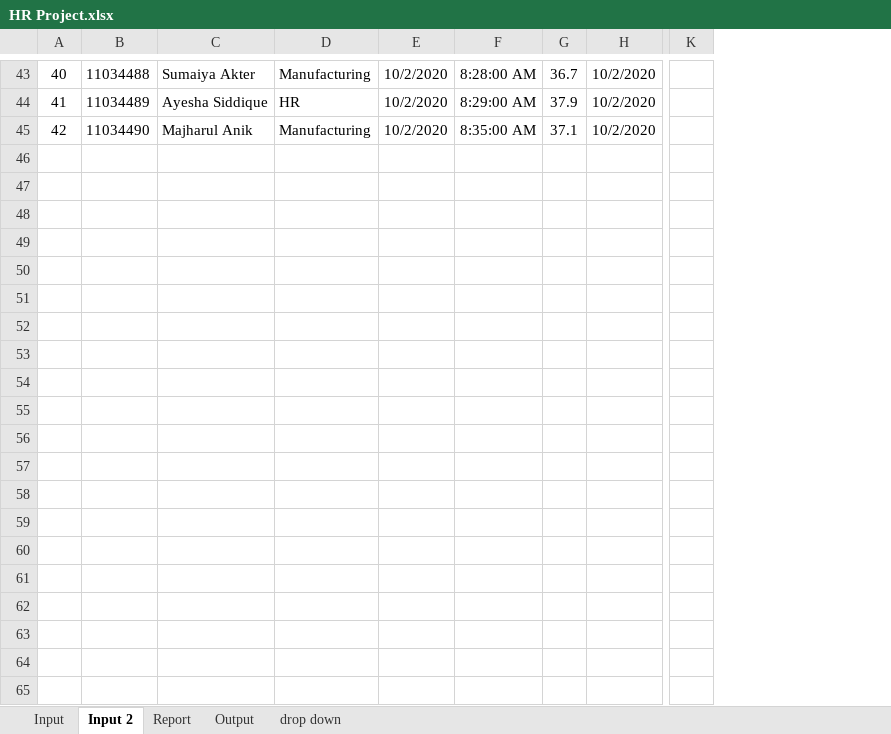
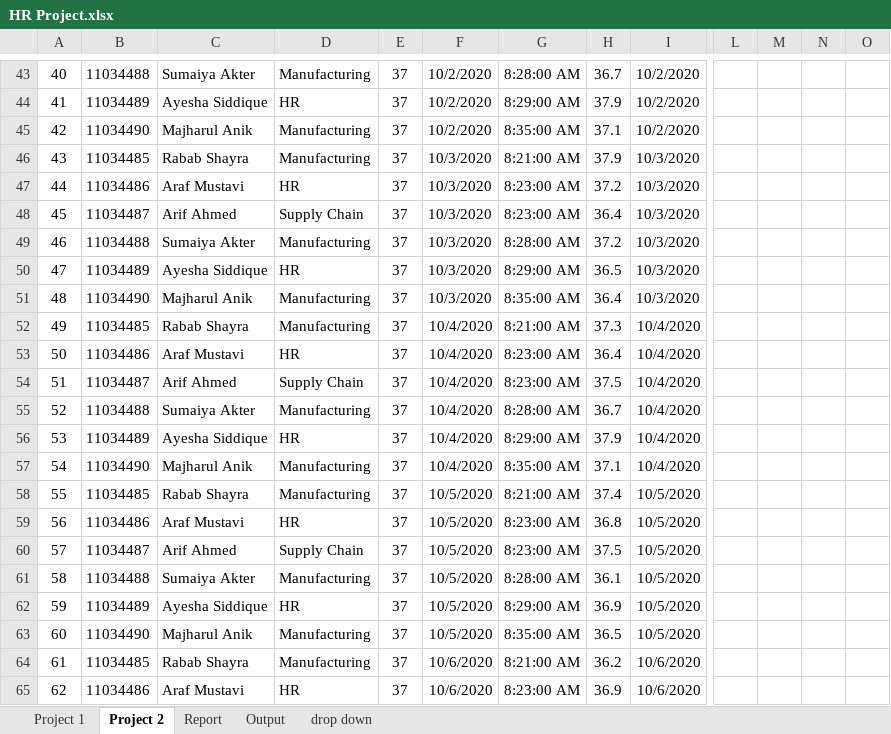
Before and after one commit to arafMustavi/BlueNes, an Excel workbook: Excel Files/HR Project.xlsx, sheet Project 2, drawn as a sheet; only a part is shown, gaps mark what is left out; values as stored, in another font and other column widths than the file's, no borders; charts and pictures not drawn; removed rows and columns are numbered as before the commit, all else as after; rows hold the shown columns only; the diff covers the shown part only; the diff names each change by its address in the sheet, - before the commit and + after, or states it on an @@ line.

Commit message:
:100: 100 Data Points Added | Average Temp Line on Project 2 Done

```diff
--- a/Excel Files/HR Project.xlsx (sheet Project 2)
+++ b/Excel Files/HR Project.xlsx (sheet Project 2)
-sheet tab: Input
+sheet tab: Project 1
-sheet tab: Input 2
+sheet tab: Project 2
+column E, rows 43-45: all 37
-column K, empty
+column L, empty
+column M, empty
+column N, empty
+column O, empty
+row 46: 43 | 11034485 | Rabab Shayra | Manufacturing | 37 | 10/3/2020 | 8:21:00 AM | 37.9 | 10/3/2020
+row 47: 44 | 11034486 | Araf Mustavi | HR | 37 | 10/3/2020 | 8:23:00 AM | 37.2 | 10/3/2020
+row 48: 45 | 11034487 | Arif Ahmed | Supply Chain | 37 | 10/3/2020 | 8:23:00 AM | 36.4 | 10/3/2020
+row 49: 46 | 11034488 | Sumaiya Akter | Manufacturing | 37 | 10/3/2020 | 8:28:00 AM | 37.2 | 10/3/2020
+row 50: 47 | 11034489 | Ayesha Siddique | HR | 37 | 10/3/2020 | 8:29:00 AM | 36.5 | 10/3/2020
+row 51: 48 | 11034490 | Majharul Anik | Manufacturing | 37 | 10/3/2020 | 8:35:00 AM | 36.4 | 10/3/2020
+row 52: 49 | 11034485 | Rabab Shayra | Manufacturing | 37 | 10/4/2020 | 8:21:00 AM | 37.3 | 10/4/2020
+row 53: 50 | 11034486 | Araf Mustavi | HR | 37 | 10/4/2020 | 8:23:00 AM | 36.4 | 10/4/2020
+row 54: 51 | 11034487 | Arif Ahmed | Supply Chain | 37 | 10/4/2020 | 8:23:00 AM | 37.5 | 10/4/2020
+row 55: 52 | 11034488 | Sumaiya Akter | Manufacturing | 37 | 10/4/2020 | 8:28:00 AM | 36.7 | 10/4/2020
+row 56: 53 | 11034489 | Ayesha Siddique | HR | 37 | 10/4/2020 | 8:29:00 AM | 37.9 | 10/4/2020
+row 57: 54 | 11034490 | Majharul Anik | Manufacturing | 37 | 10/4/2020 | 8:35:00 AM | 37.1 | 10/4/2020
+row 58: 55 | 11034485 | Rabab Shayra | Manufacturing | 37 | 10/5/2020 | 8:21:00 AM | 37.4 | 10/5/2020
+row 59: 56 | 11034486 | Araf Mustavi | HR | 37 | 10/5/2020 | 8:23:00 AM | 36.8 | 10/5/2020
+row 60: 57 | 11034487 | Arif Ahmed | Supply Chain | 37 | 10/5/2020 | 8:23:00 AM | 37.5 | 10/5/2020
+row 61: 58 | 11034488 | Sumaiya Akter | Manufacturing | 37 | 10/5/2020 | 8:28:00 AM | 36.1 | 10/5/2020
+row 62: 59 | 11034489 | Ayesha Siddique | HR | 37 | 10/5/2020 | 8:29:00 AM | 36.9 | 10/5/2020
+row 63: 60 | 11034490 | Majharul Anik | Manufacturing | 37 | 10/5/2020 | 8:35:00 AM | 36.5 | 10/5/2020
+row 64: 61 | 11034485 | Rabab Shayra | Manufacturing | 37 | 10/6/2020 | 8:21:00 AM | 36.2 | 10/6/2020
+row 65: 62 | 11034486 | Araf Mustavi | HR | 37 | 10/6/2020 | 8:23:00 AM | 36.9 | 10/6/2020
```
Also changed, not shown: 34 added rows and cell formats elsewhere in this sheet, sheet Project 1, hidden cells, charts or pictures.
